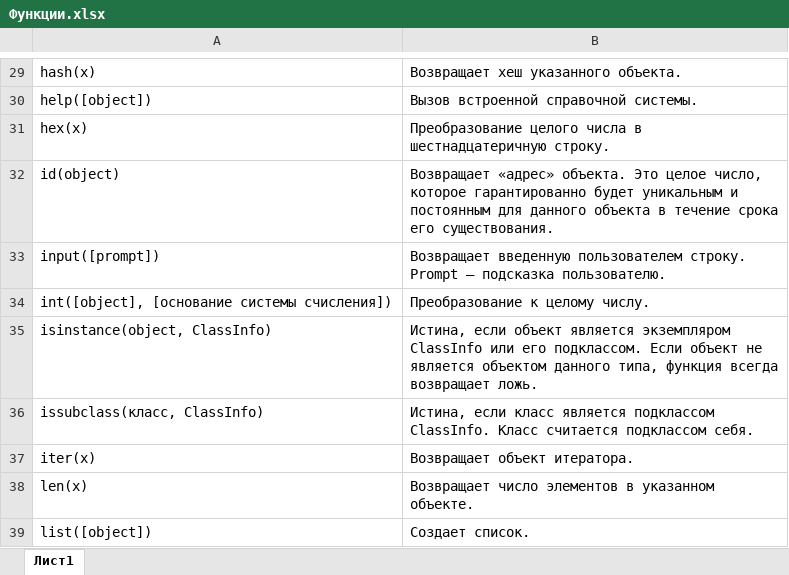
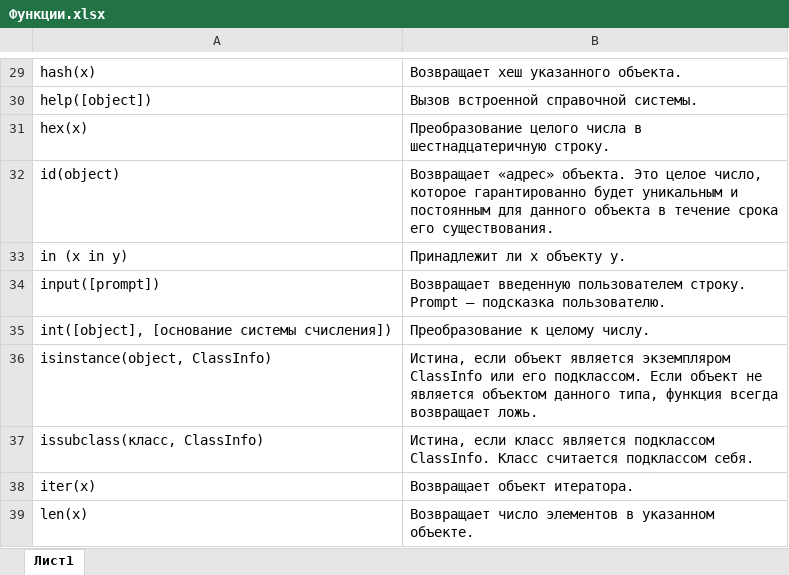
Before and after one commit to Yury1981/Python, an Excel workbook: Функции.xlsx, sheet Лист1, drawn as a sheet; only a part is shown, gaps mark what is left out; the shorter side is filled out with more unchanged rows; values as stored, in another font and other column widths than the file's, no borders; the diff names each change by its address in the sheet, - before the commit and + after, or states it on an @@ line.

```diff
--- a/Функции.xlsx (sheet Лист1)
+++ b/Функции.xlsx (sheet Лист1)
+row 33: in (x in y) | Принадлежит ли x объекту y.
```
Also changed, not shown: Методы.xlsx.
